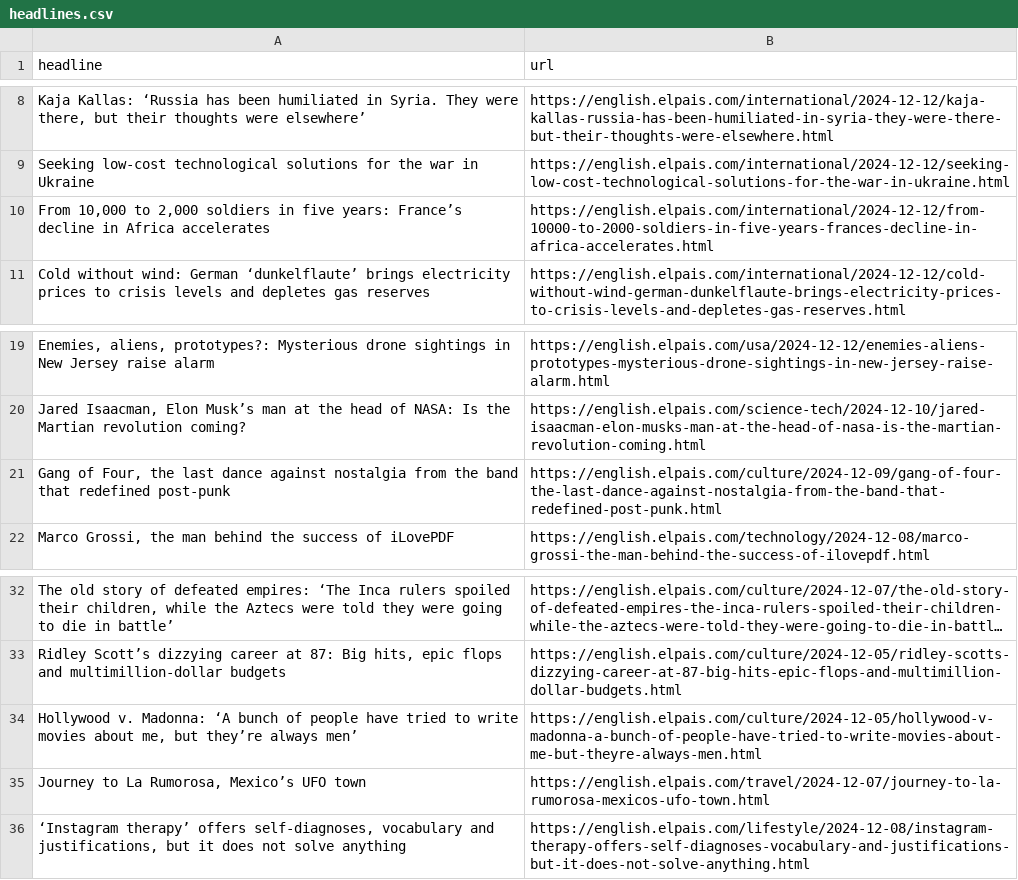
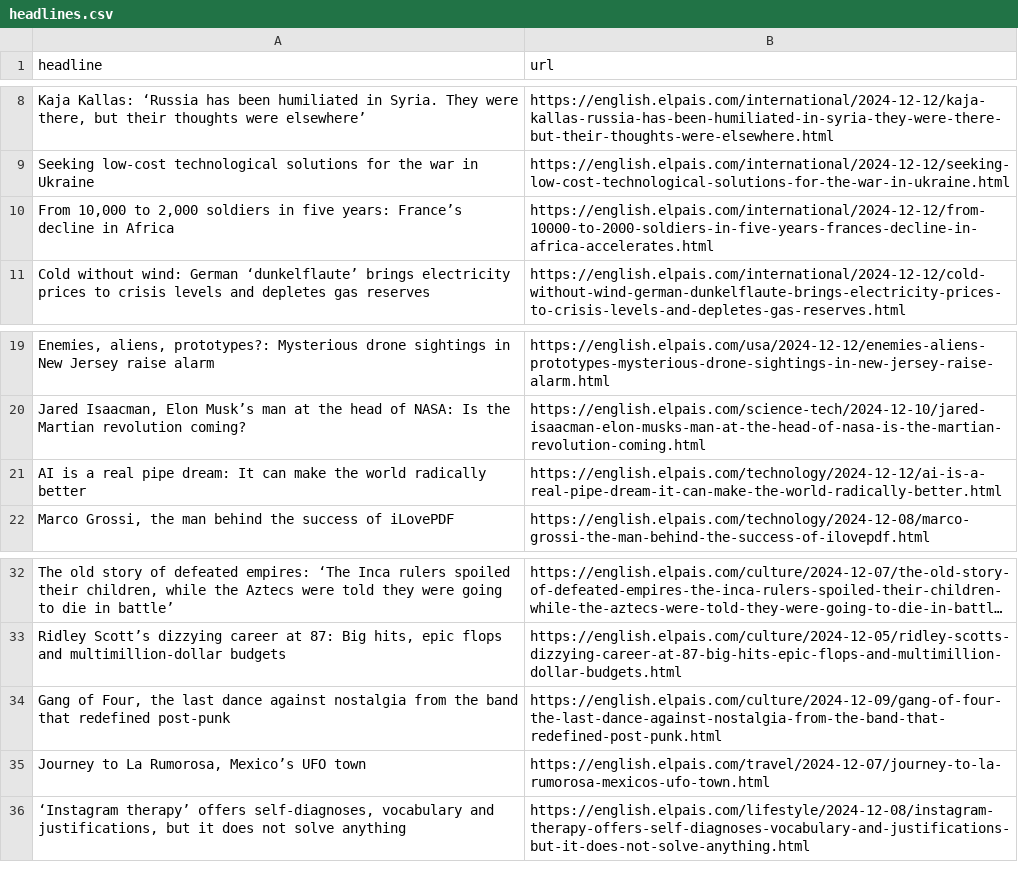
Before and after one commit to architmeta/lede-el-pasi-autoscraper, a CSV file: headlines.csv, drawn as a sheet; only a part is shown, gaps mark what is left out; long unchanged cells end in …; removed rows and columns are numbered as before the commit, all else as after; the diff names each change by its address in the sheet, - before the commit and + after, or states it on an @@ line.

```diff
--- a/headlines.csv
+++ b/headlines.csv
-A10 (headline): …in Africa accelerates
+A10 (headline): …in Africa
+row 21: AI is a real pipe dream: It can make the world radically better | https://english.elpais.com/technology/2024-12-12/ai-is-a-real-pipe-dream-it-can-make-the-world-radically-better.html
-row 34: Hollywood v. Madonna: ‘A bunch of people have tried to write movies about me, but they’re always men’ | https://english.elpais.com/culture/2024-12-05/hollywood-v-madonna-a-bunch-of-people-have-tried-to-write-movies-about-me-but-theyre-always-men.html
@@ row 21 moved to row 34: Gang of Four, the last dance against nos… @@
```
